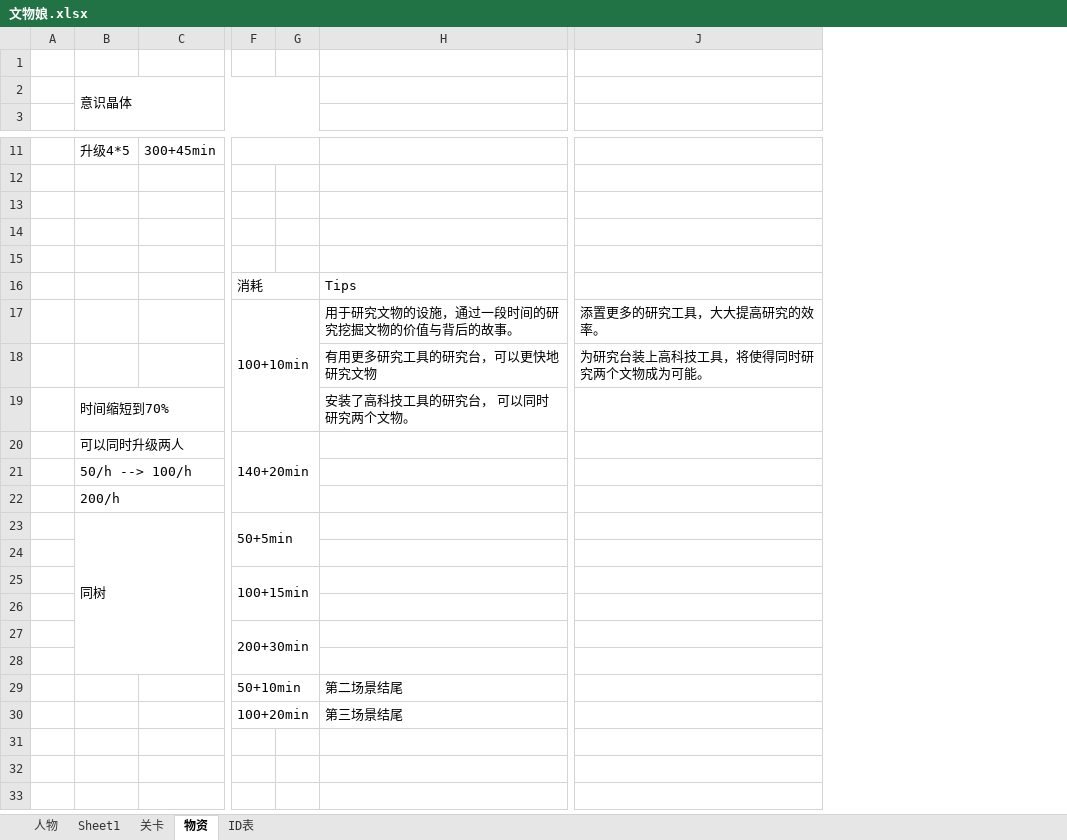
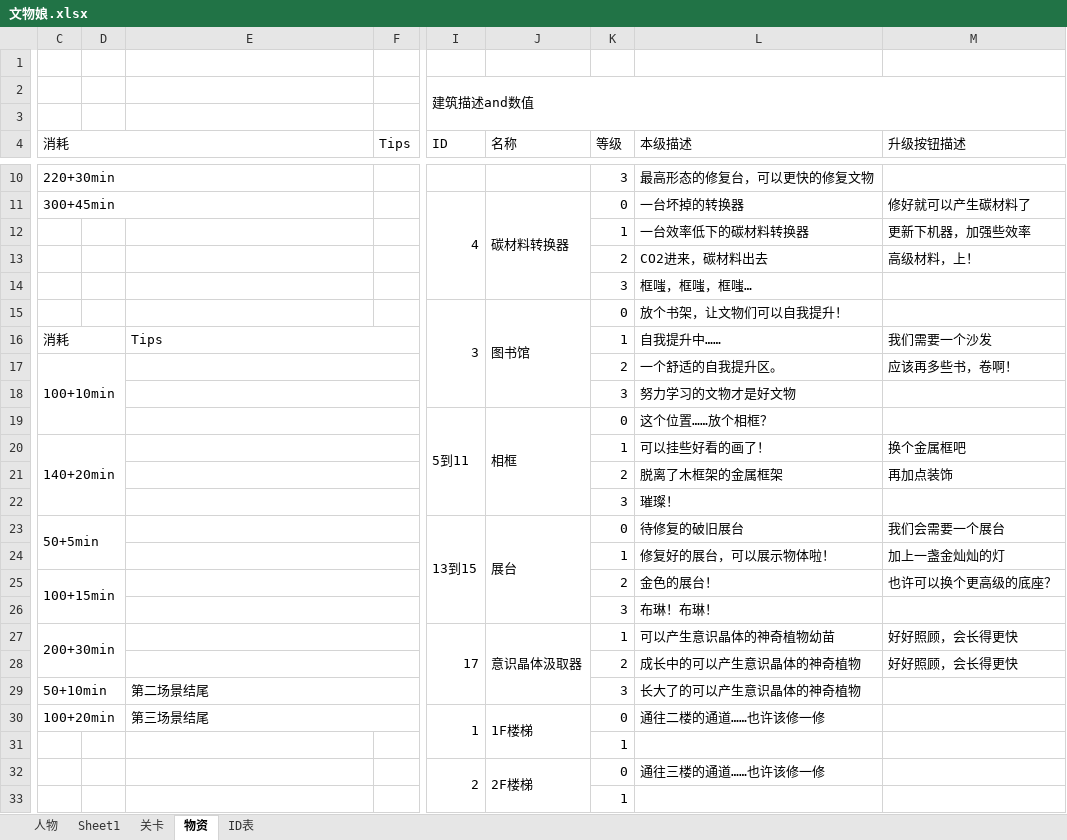
Before and after one commit to L1ttelY/CultureRelicGirls, an Excel workbook: 文物娘.xlsx, sheet 物资, drawn as a sheet; only a part is shown, gaps mark what is left out; values as stored, in another font and other column widths than the file's, no cell formats; removed rows and columns are numbered as before the commit, all else as after; rows hold the shown columns only; the diff covers the shown part only; the diff names each change by its address in the sheet, - before the commit and + after, or states it on an @@ line.

```diff
--- a/文物娘.xlsx (sheet 物资)
+++ b/文物娘.xlsx (sheet 物资)
-column A, empty
-column B, row 2: 意识晶体; rows 11-23: 升级4*5 |  |  |  |  |  |  |  | 时间缩短到70% | 可以同时升级两人 | 50/h --> 100/h | 200/h | 同树
-column C, row 11: 300+45min
-column G, empty
+column D, empty
+column F (Tips), empty
-column J, rows 17-18: 添置更多的研究工具，大大提高研究的效率。 | 为研究台装上高科技工具，将使得同时研究两个文物成为可能。
+column I (ID), rows 15-30: 3 |  |  |  | 5到11 |  |  |  | 13到15 |  |  |  | 17 |  |  | 1
+column J (名称), rows 15-30: 图书馆 |  |  |  | 相框 |  |  |  | 展台 |  |  |  | 意识晶体汲取器 |  |  | 1F楼梯
+column K (等级), row 10: 3; rows 12-30: 1 | 2 | 3 | 0 | 1 | 2 | 3 | 0 | 1 | 2 | 3 | 0 | 1 | 2 | 3 | 1 | 2 | 3 | 0
+column L (本级描述), row 10: 最高形态的修复台，可以更快的修复文物; rows 12-30: 一台效率低下的碳材料转换器 | CO2进来，碳材料出去 | 框嗤，框嗤，框嗤… | 放个书架，让文物们可以自我提升！ | 自我提升中…… | 一个舒适的自我提升区。 | 努力学习的文物才是好文物 | 这个位置……放个相框？ | 可以挂些好看的画了！ | 脱离了木框架的金属框架 | 璀璨！ | 待修复的破旧展台 | 修复好的展台，可以展示物体啦！ | 金色的展台！ | 布琳！布琳！ | 可以产生意识晶体的神奇植物幼苗 | 成长中的可以产生意识晶体的神奇植物 | 长大了的可以产生意识晶体的神奇植物 | 通往二楼的通道……也许该修一修
+column M (升级按钮描述), rows 12-28: 更新下机器，加强些效率 | 高级材料，上！ |  |  | 我们需要一个沙发 | 应该再多些书，卷啊！ |  |  | 换个金属框吧 | 再加点装饰 |  | 我们会需要一个展台 | 加上一盏金灿灿的灯 | 也许可以换个更高级的底座？ |  | 好好照顾，会长得更快 | 好好照顾，会长得更快
+row 2:  |  |  |  | 建筑描述and数值
-row 4: (empty)
+row 4: 消耗 |  |  | Tips | ID | 名称 | 等级 | 本级描述 | 升级按钮描述
+C4:E4 merged
-C10 (消耗): (empty)
+C10 (消耗): 220+30min
-F11:G11 merged
+C10:E10 merged
+row 11: 300+45min |  |  |  | 4 | 碳材料转换器 | 0 | 一台坏掉的转换器 | 修好就可以产生碳材料了
-row 12: (empty)
+row 12:  |  |  |  |  |  | 1 | 一台效率低下的碳材料转换器 | 更新下机器，加强些效率
-row 13: (empty)
+row 13:  |  |  |  |  |  | 2 | CO2进来，碳材料出去 | 高级材料，上！
-row 15: (empty)
+row 15:  |  |  |  | 3 | 图书馆 | 0 | 放个书架，让文物们可以自我提升！
-E17: 用于研究文物的设施，通过一段时间的研究挖掘文物的价值与背后的故事。
+E17: (empty)
-E18: 有用更多研究工具的研究台，可以更快地研究文物
+E18: (empty)
-E19: 安装了高科技工具的研究台， 可以同时研究两个文物。
+E19: (empty)
-row 24: (empty)
+row 24:  |  |  |  |  |  | 1 | 修复好的展台，可以展示物体啦！ | 加上一盏金灿灿的灯
-row 28: (empty)
+row 28:  |  |  |  |  |  | 2 | 成长中的可以产生意识晶体的神奇植物 | 好好照顾，会长得更快
+row 31:  |  |  |  |  |  | 1
+row 32:  |  |  |  | 2 | 2F楼梯 | 0 | 通往三楼的通道……也许该修一修
+row 33:  |  |  |  |  |  | 1
```
Also changed, not shown: 1 added row, 3 removed rows, 1 added column, 7 edited cells and merged cells elsewhere in this sheet, cell formats, 7 other files.
